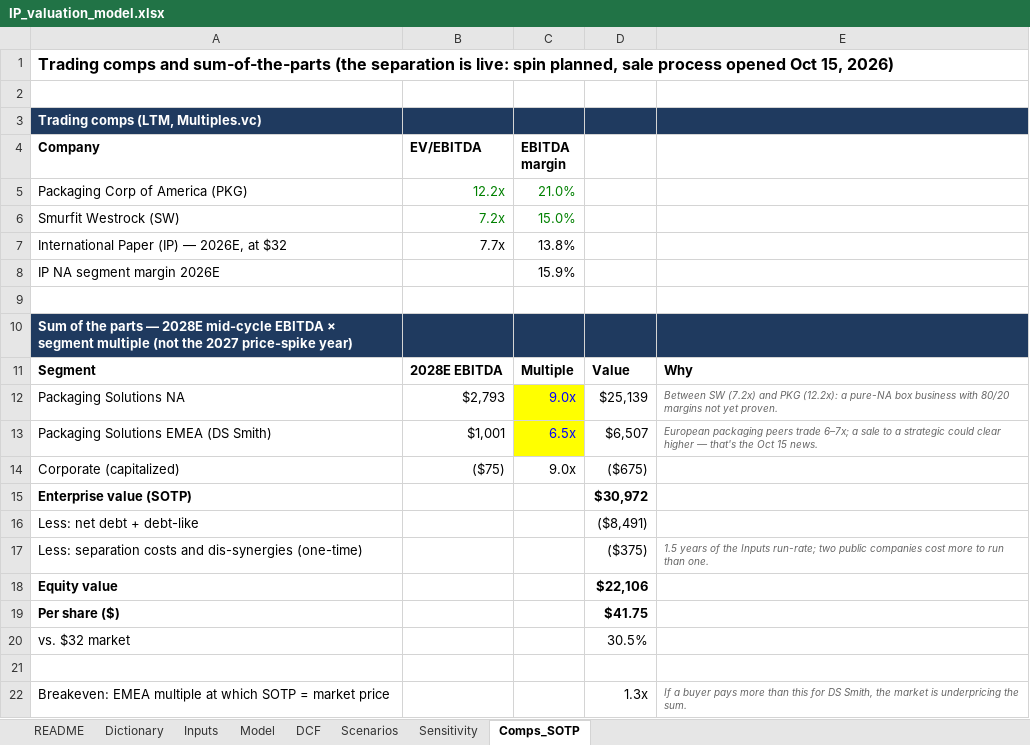
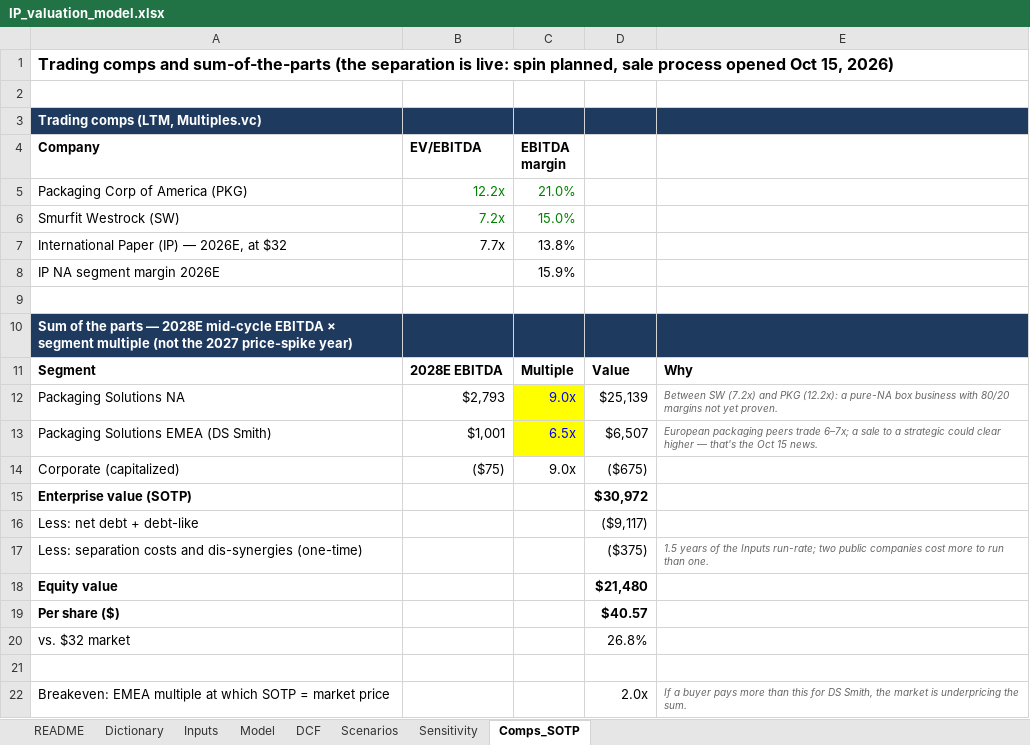
Before and after one commit to justfetz/justfetz.github.io, an Excel workbook: models/ip-valuation/IP_valuation_model.xlsx, sheet Comps_SOTP, drawn as a sheet; values as stored, in another font and other column widths than the file's, no borders; the diff names each change by its address in the sheet, - before the commit and + after, or states it on an @@ line.

```diff
--- a/models/ip-valuation/IP_valuation_model.xlsx (sheet Comps_SOTP)
+++ b/models/ip-valuation/IP_valuation_model.xlsx (sheet Comps_SOTP)
-D16: ($8,491)
+D16: ($9,117)
-D18: $22,106
+D18: $21,480
-D19: $41.75
+D19: $40.57
-D20: 30.5%
+D20: 26.8%
-D22: 1.3x
+D22: 2.0x
```
Also changed, not shown: sheet Inputs, sheet Sensitivity, sheet Scenarios, sheet DCF, sheet Dictionary, sheet README, formulas that keep their value, 16 other files.
